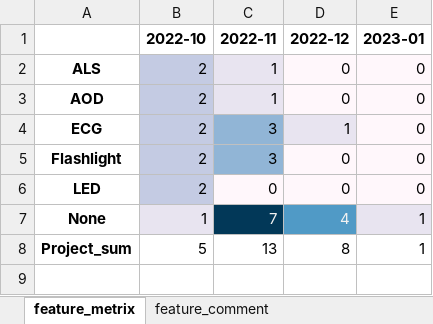
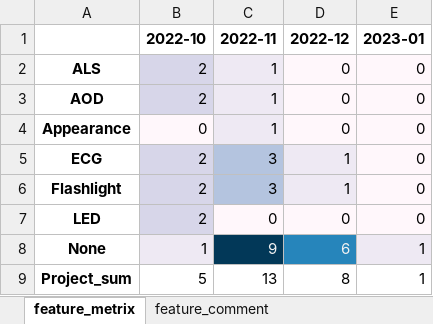
Before and after one commit to CPWRF/Projects, an Excel workbook: Projects tracking/OOB/OOB_tracking.xlsx, sheet feature_metrix, drawn as a sheet; values as stored, in another font and other column widths than the file's, no borders; addresses are those after the commit; the diff names each change by its address in the sheet, - before the commit and + after, or states it on an @@ line.

```diff
--- a/Projects tracking/OOB/OOB_tracking.xlsx (sheet feature_metrix)
+++ b/Projects tracking/OOB/OOB_tracking.xlsx (sheet feature_metrix)
+row 4: Appearance | 0 | 1 | 0 | 0
-C5:C6 fill: #91B5D6
+C5:C6 fill: #B4C4DF
-D6 (2022-12): 0
+D6 (2022-12): 1
-C8 (2022-11): 7
+C8 (2022-11): 9
-D8 (2022-12): 4
+D8 (2022-12): 6
-D8 fill: #509AC6
+D8 fill: #2685BB
```
Also changed, not shown: sheet oob_mp, sheet feature_comment, sheet overall_oob_mp_pid, sheet oob_pid, hidden cells, 1 other file.
